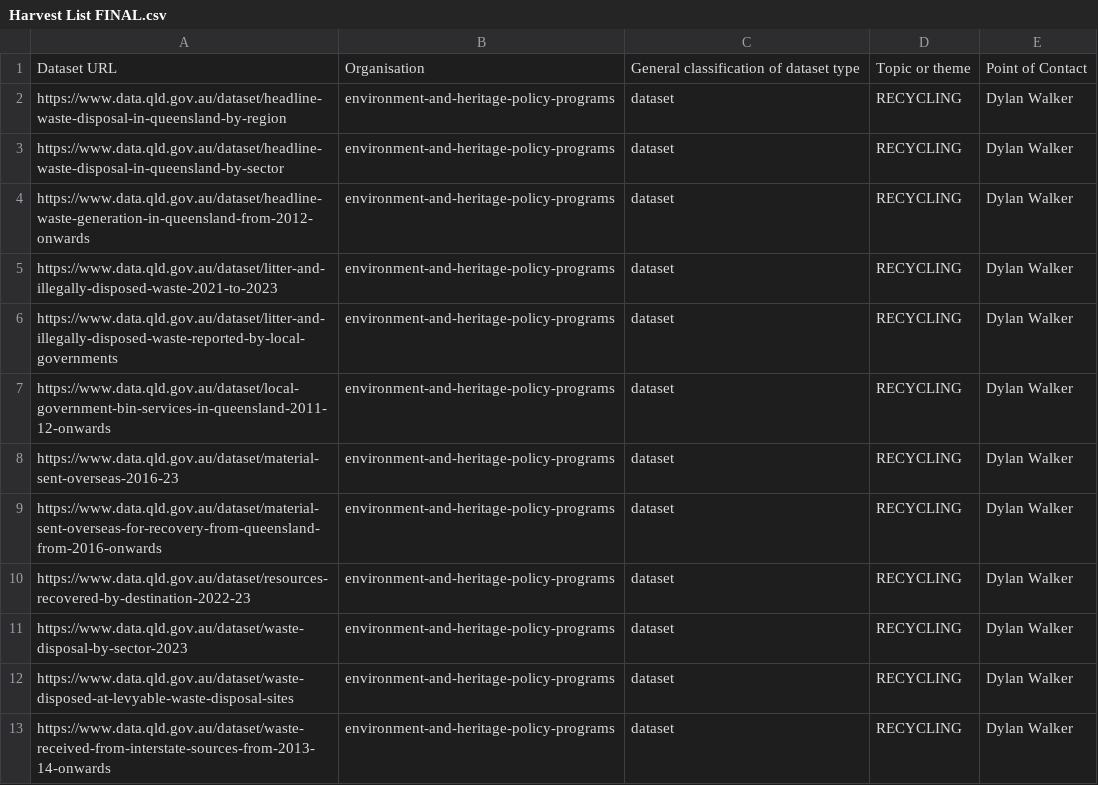
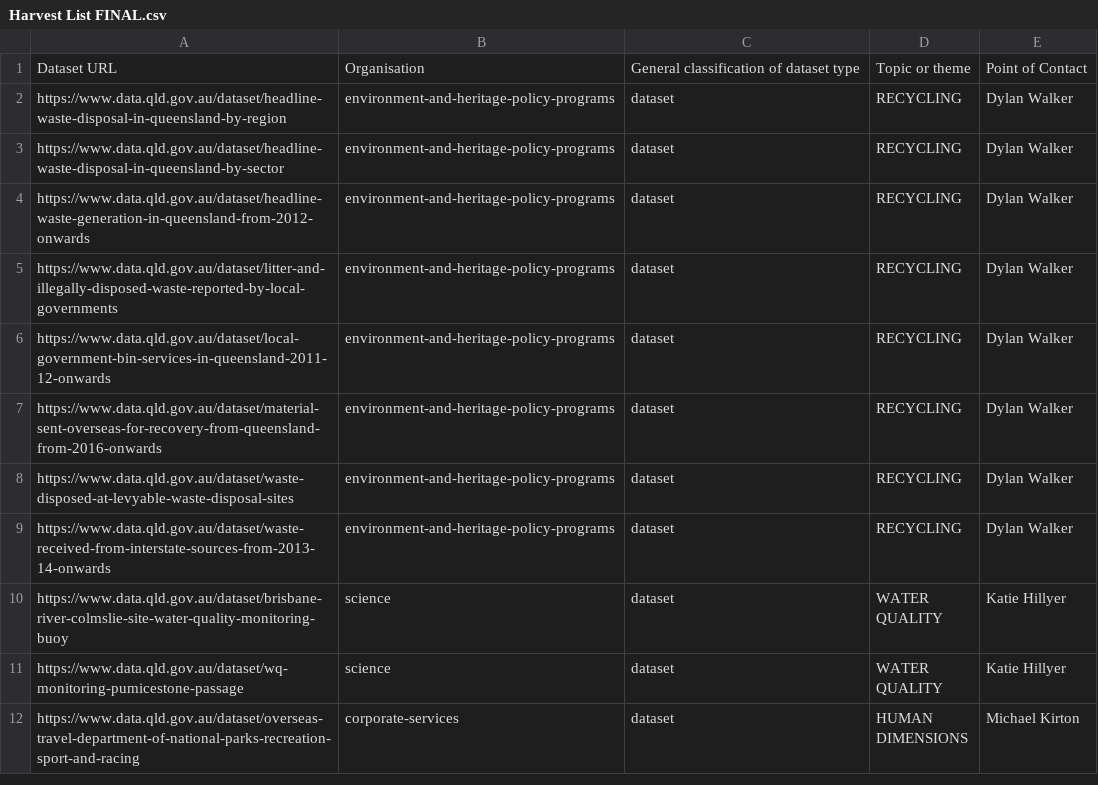
Before and after one commit to salsadigitalauorg/ckanext-qdes-schema, a CSV file: ckanext/qdes_schema/qld_harvest/Harvest List FINAL.csv, drawn as a sheet; only a part is shown; the shorter side is filled out with more unchanged rows; the diff names each change by its address in the sheet, - before the commit and + after, or states it on an @@ line.

Commit message:
Removed private datasets

```diff
--- a/ckanext/qdes_schema/qld_harvest/Harvest List FINAL.csv
+++ b/ckanext/qdes_schema/qld_harvest/Harvest List FINAL.csv
-row 5: https://www.data.qld.gov.au/dataset/litter-and-illegally-disposed-waste-2021-to-2023 | environment-and-heritage-policy-programs | dataset | RECYCLING | Dylan Walker
-row 8: https://www.data.qld.gov.au/dataset/material-sent-overseas-2016-23 | environment-and-heritage-policy-programs | dataset | RECYCLING | Dylan Walker
-row 10: https://www.data.qld.gov.au/dataset/resources-recovered-by-destination-2022-23 | environment-and-heritage-policy-programs | dataset | RECYCLING | Dylan Walker
-row 11: https://www.data.qld.gov.au/dataset/waste-disposal-by-sector-2023 | environment-and-heritage-policy-programs | dataset | RECYCLING | Dylan Walker
```
